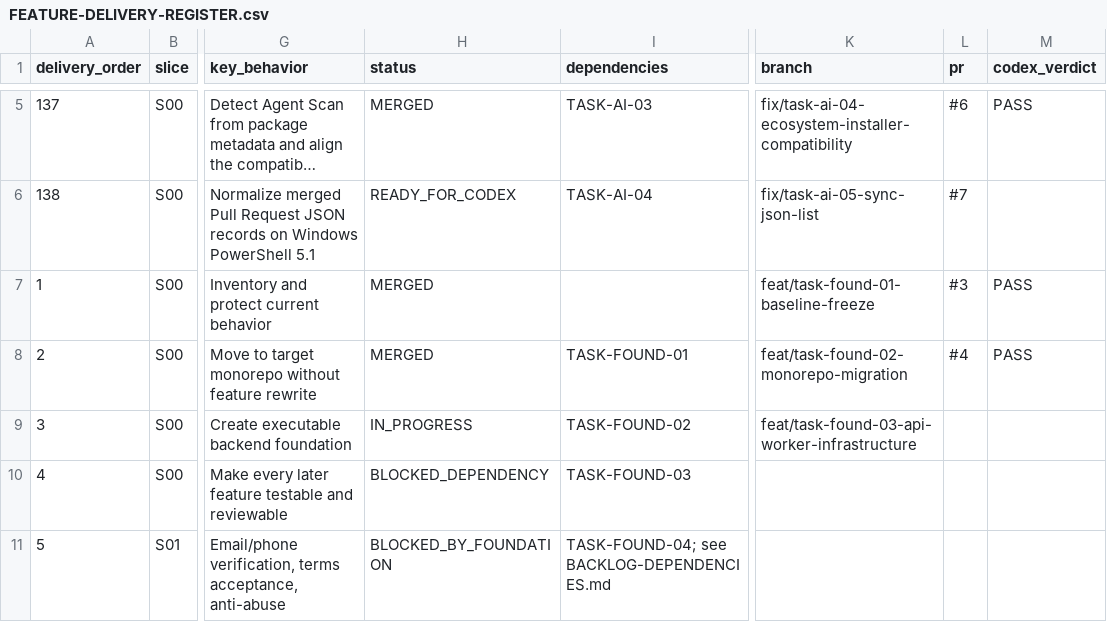
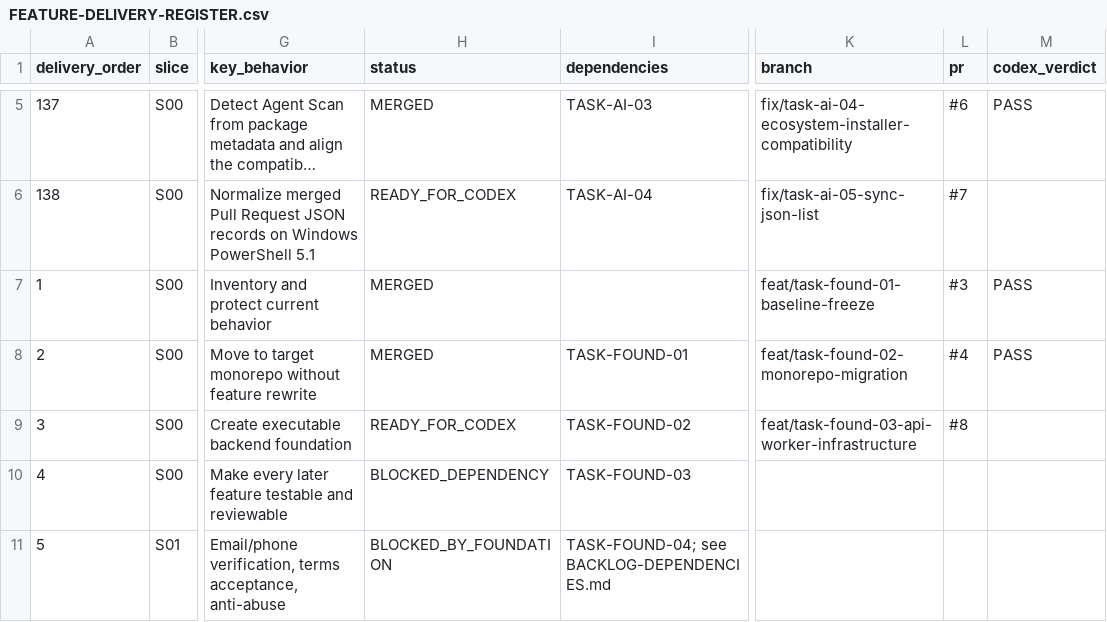
Before and after one commit to vinh05092001/shipde-platform, a CSV file: docs/product-spec/docs/10-ai-collaboration/FEATURE-DELIVERY-REGISTER.csv, drawn as a sheet; only a part is shown, gaps mark what is left out; long unchanged cells end in …; the diff names each change by its address in the sheet, - before the commit and + after, or states it on an @@ line.

Commit message:
docs(found): update TASK-FOUND-03 acceptance evidence and mark READY_FOR_CODEX [TASK-FOUND-03]

```diff
--- a/docs/product-spec/docs/10-ai-collaboration/FEATURE-DELIVERY-REGISTER.csv
+++ b/docs/product-spec/docs/10-ai-collaboration/FEATURE-DELIVERY-REGISTER.csv
-H9 (status): IN_PROGRESS
+H9 (status): READY_FOR_CODEX
-L9 (pr): (empty)
+L9 (pr): #8
```
Also changed, not shown: 1 other file.
